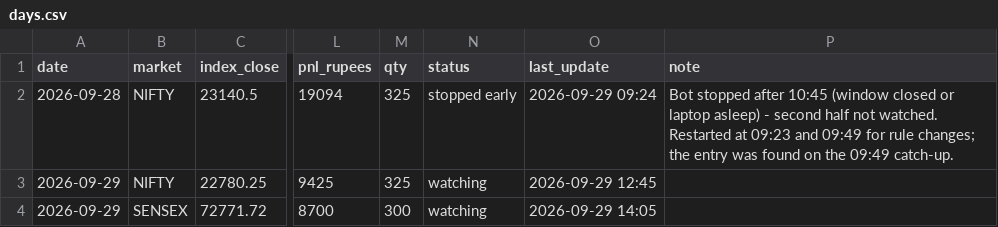
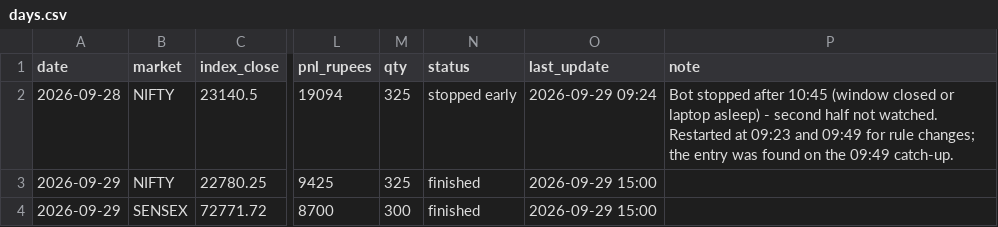
Before and after one commit to Jdingara/share_market_bava, a CSV file: history/days.csv, drawn as a sheet; only a part is shown, gaps mark what is left out; the diff names each change by its address in the sheet, - before the commit and + after, or states it on an @@ line.

```diff
--- a/history/days.csv
+++ b/history/days.csv
-N3:N4 (status): watching
+N3:N4 (status): finished
-O3 (last_update): 2026-09-29 12:45
+O3 (last_update): 2026-09-29 15:00
-O4 (last_update): 2026-09-29 14:05
+O4 (last_update): 2026-09-29 15:00
```
Also changed, not shown: 12 other files.
